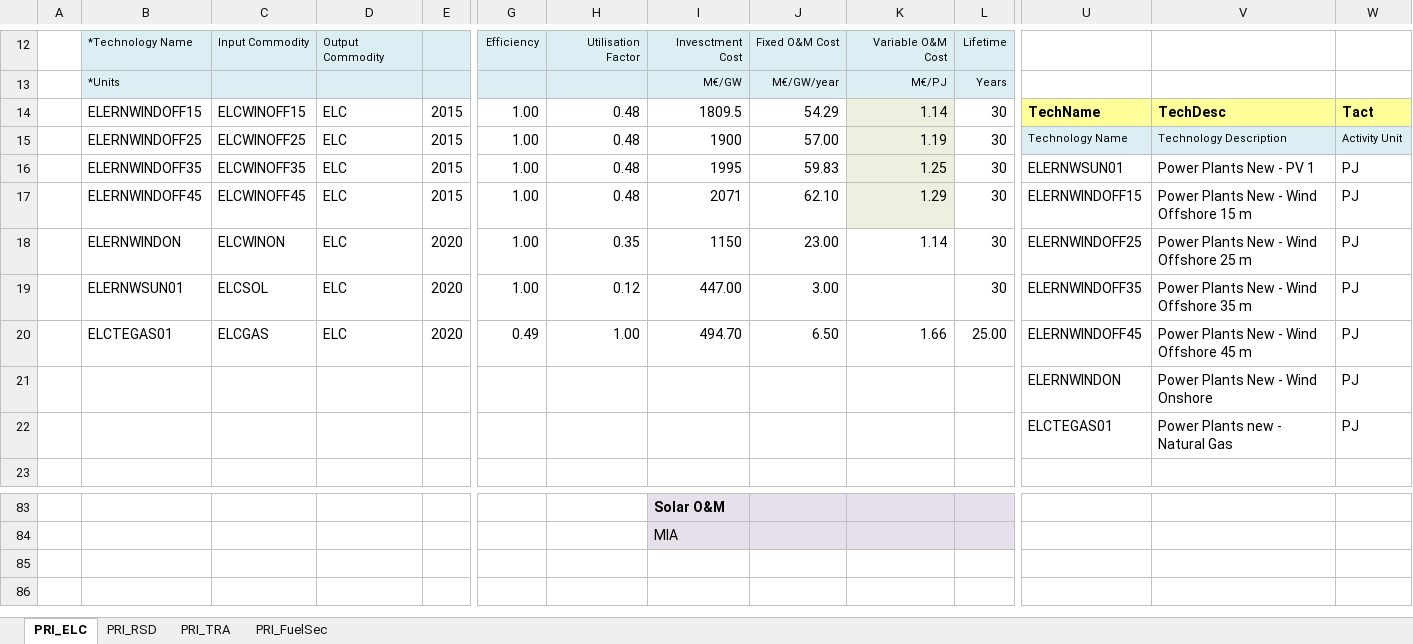
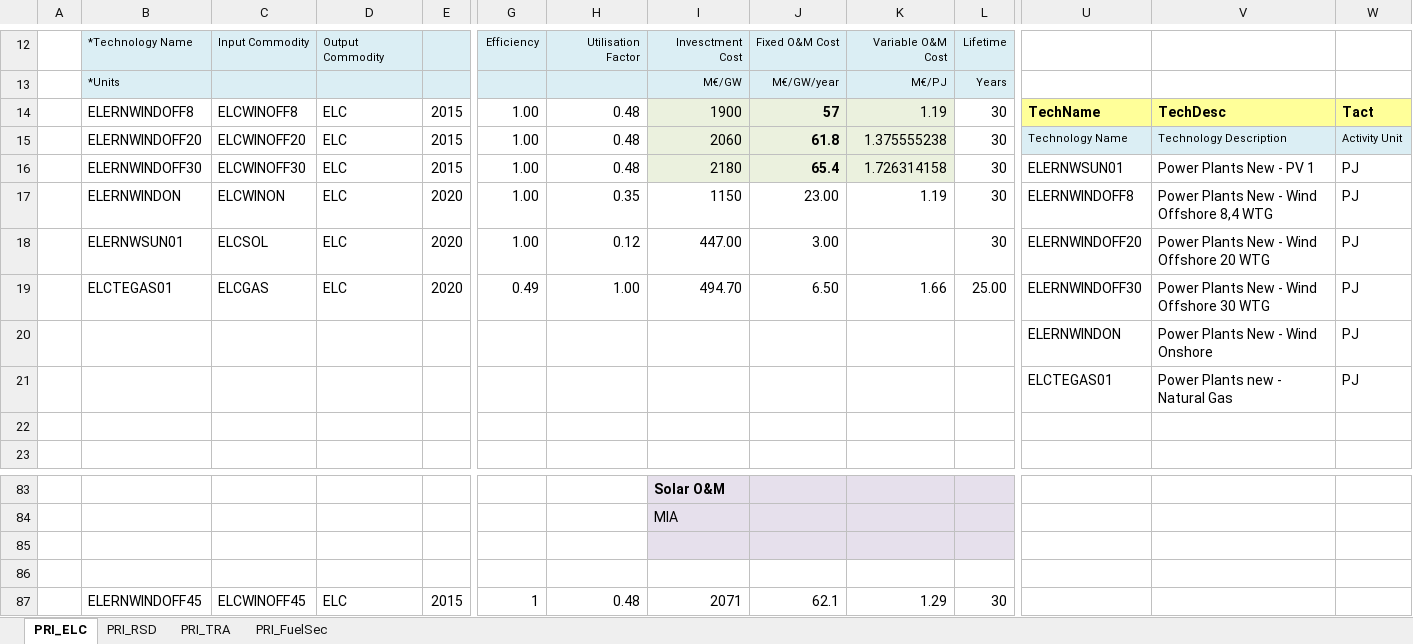
Before and after one commit to Moswalker/KModel4, an Excel workbook: SubRES_TMPL/SubRES_NewTechs.xlsx, sheet PRI_ELC, drawn as a sheet; only a part is shown, gaps mark what is left out; values as stored, in another font and other column widths than the file's, no borders; charts and pictures not drawn; removed rows and columns are numbered as before the commit, all else as after; rows hold the shown columns only; the diff names each change by its address in the sheet, - before the commit and + after, or states it on an @@ line.

Commit message:
Corrected Technologies and removed values too close to an insert table in the stoch file

```diff
--- a/SubRES_TMPL/SubRES_NewTechs.xlsx (sheet PRI_ELC)
+++ b/SubRES_TMPL/SubRES_NewTechs.xlsx (sheet PRI_ELC)
-B14: ELERNWINDOFF15
+B14: ELERNWINDOFF8
-C14: ELCWINOFF15
+C14: ELCWINOFF8
-I14: 1809.5
+I14: 1900
-I14:J16 fill: none
+I14:J16 fill: #EBF1DE
-J14: 54.29
+J14: 57
-J14:J16 bold: off
+J14:J16 bold: on
-K14: 1.14
+K14: 1.19
-B15: ELERNWINDOFF25
+B15: ELERNWINDOFF20
-C15: ELCWINOFF25
+C15: ELCWINOFF20
-I15: 1900
+I15: 2060
-J15: 57.00
+J15: 61.8
-K15: 1.19
+K15: 1.375555238
-B16: ELERNWINDOFF35
+B16: ELERNWINDOFF30
-C16: ELCWINOFF35
+C16: ELCWINOFF30
-I16: 1995
+I16: 2180
-J16: 59.83
+J16: 65.4
-K16: 1.25
+K16: 1.726314158
-row 17:  | ELERNWINDOFF45 | ELCWINOFF45 | ELC | 2015 | 1.00 | 0.48 | 2071 | 62.10 | 1.29 | 30 | ELERNWINDOFF15 | Power Plants New - Wind Offshore 15 m | PJ
-K17: 1.14
+K17: 1.19
-U17: ELERNWINDOFF25
+U17: ELERNWINDOFF8
-V17: Power Plants New - Wind Offshore 25 m
+V17: Power Plants New - Wind Offshore 8,4 WTG
-U18: ELERNWINDOFF35
+U18: ELERNWINDOFF20
-V18: Power Plants New - Wind Offshore 35 m
+V18: Power Plants New - Wind Offshore 20 WTG
-U19: ELERNWINDOFF45
+U19: ELERNWINDOFF30
-V19: Power Plants New - Wind Offshore 45 m
+V19: Power Plants New - Wind Offshore 30 WTG
+row 22: (empty)
+row 85: (empty)
+row 86: (empty)
+row 87:  | ELERNWINDOFF45 | ELCWINOFF45 | ELC | 2015 | 1 | 0.48 | 2071 | 62.1 | 1.29 | 30
```
Also changed, not shown: formulas that keep their value, SuppXLS/Scen_ZZ_TIMESReportpy.xlsx, SyncLogs/SynchronizeLogAllEntries - tasks.xlsx, 15 other files.
